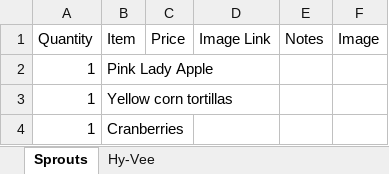
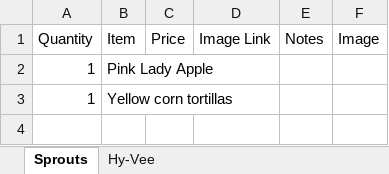
Before and after one commit to lennasuzaka1988/GroceryCalculation, an Excel workbook: Grocery List.xlsx, sheet Sprouts, drawn as a sheet; values as stored, in another font and other column widths than the file's, no borders; the diff names each change by its address in the sheet, - before the commit and + after, or states it on an @@ line.

```diff
--- a/Grocery List.xlsx (sheet Sprouts)
+++ b/Grocery List.xlsx (sheet Sprouts)
-row 4: 1 | Cranberries
```
Also changed, not shown: 5 other files.
